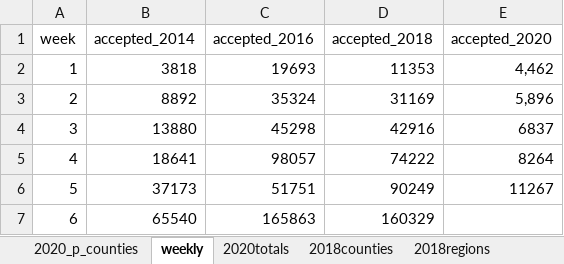
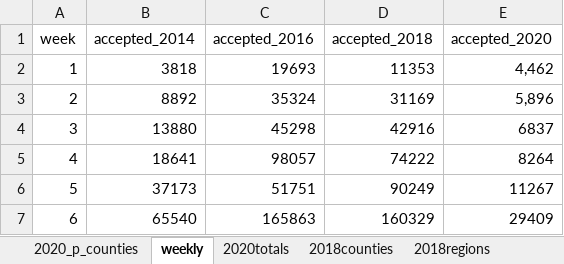
Before and after one commit to striblab/20200125-early_vote, an Excel workbook: sources/data/maindata.xlsx, sheet weekly, drawn as a sheet; values as stored, in another font and other column widths than the file's, no borders; the diff names each change by its address in the sheet, - before the commit and + after, or states it on an @@ line.

```diff
--- a/sources/data/maindata.xlsx (sheet weekly)
+++ b/sources/data/maindata.xlsx (sheet weekly)
-E7 (accepted_2020): (empty)
+E7 (accepted_2020): 29409
```
Also changed, not shown: 4 other files.
